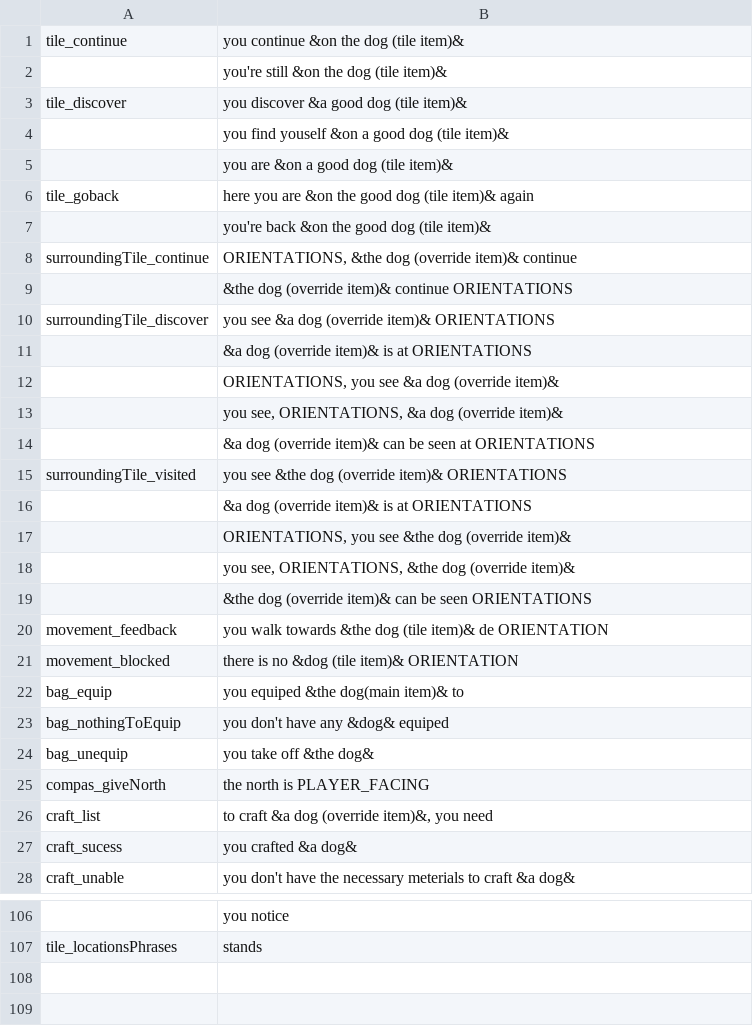
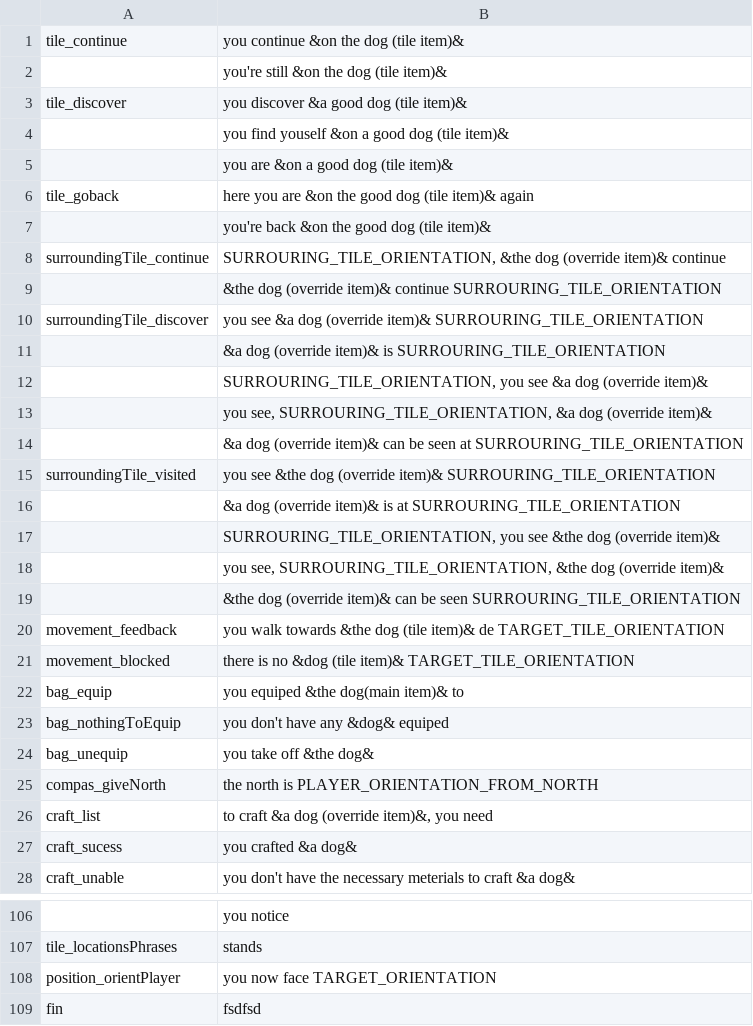
Before and after one commit to GameInSociety/RogueText, a CSV file: Assets/Resources/Phrase.csv, drawn as a sheet; only a part is shown, gaps mark what is left out; the diff names each change by its address in the sheet, - before the commit and + after, or states it on an @@ line.

Commit message:
change a lot in orientation

```diff
--- a/Assets/Resources/Phrase.csv
+++ b/Assets/Resources/Phrase.csv
-B8: ORIENTATIONS, &the dog…
+B8: SURROURING_TILE_ORIENTATION, &the dog…
-B9: …item)& continue ORIENTATIONS
+B9: …item)& continue SURROURING_TILE_ORIENTATION
-B10: …(override item)& ORIENTATIONS
+B10: …(override item)& SURROURING_TILE_ORIENTATION
-B11: …item)& is at ORIENTATIONS
+B11: …item)& is SURROURING_TILE_ORIENTATION
-B12: ORIENTATIONS, you see…
+B12: SURROURING_TILE_ORIENTATION, you see…
-B13: you see, ORIENTATIONS, &a dog…
+B13: you see, SURROURING_TILE_ORIENTATION, &a dog…
-B14: …seen at ORIENTATIONS
+B14: …seen at SURROURING_TILE_ORIENTATION
-B15: …(override item)& ORIENTATIONS
+B15: …(override item)& SURROURING_TILE_ORIENTATION
-B16: …is at ORIENTATIONS
+B16: …is at SURROURING_TILE_ORIENTATION
-B17: ORIENTATIONS, you see…
+B17: SURROURING_TILE_ORIENTATION, you see…
-B18: you see, ORIENTATIONS, &the dog…
+B18: you see, SURROURING_TILE_ORIENTATION, &the dog…
-B19: …be seen ORIENTATIONS
+B19: …be seen SURROURING_TILE_ORIENTATION
-B20: …item)& de ORIENTATION
+B20: …item)& de TARGET_TILE_ORIENTATION
-B21: …(tile item)& ORIENTATION
+B21: …(tile item)& TARGET_TILE_ORIENTATION
-B25: the north is PLAYER_FACING
+B25: the north is PLAYER_ORIENTATION_FROM_NORTH
+row 108: position_orientPlayer | you now face TARGET_ORIENTATION
+row 109: fin | fsdfsd
```
Also changed, not shown: Assets/Resources/Items.csv, 33 other files.
